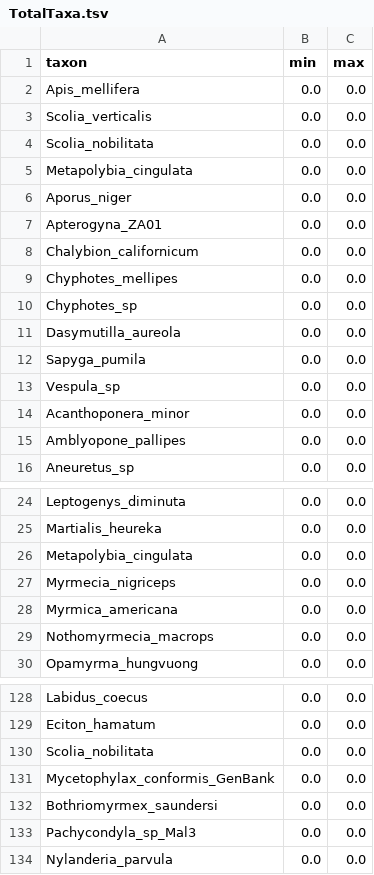
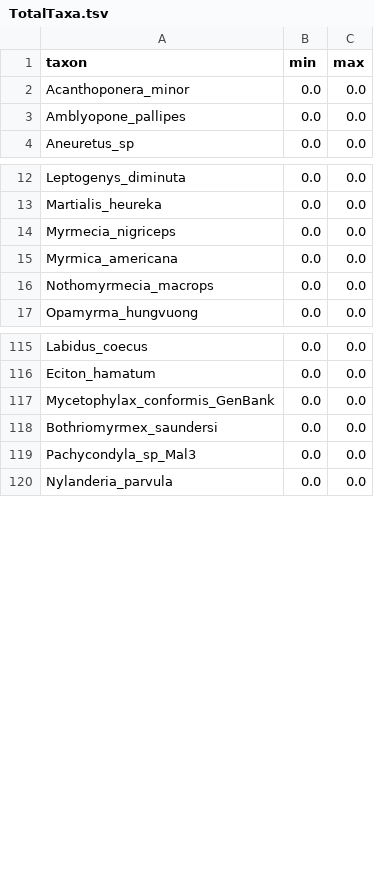
Before and after one commit to Paleantology/template_scripts, a TSV file: data/Fossils/TotalTaxa.tsv, drawn as a sheet; only a part is shown, gaps mark what is left out.

```diff
--- a/data/Fossils/TotalTaxa.tsv
+++ b/data/Fossils/TotalTaxa.tsv
@@ -1,14 +1,2 @@
 taxon	min	max
-Apis_mellifera	0.0	0.0
-Scolia_verticalis	0.0	0.0
-Scolia_nobilitata	0.0	0.0
-Metapolybia_cingulata	0.0	0.0
-Aporus_niger	0.0	0.0
-Apterogyna_ZA01	0.0	0.0
-Chalybion_californicum	0.0	0.0
-Chyphotes_mellipes	0.0	0.0
-Chyphotes_sp	0.0	0.0
-Dasymutilla_aureola	0.0	0.0
-Sapyga_pumila	0.0	0.0
-Vespula_sp	0.0	0.0
 Acanthoponera_minor	0.0	0.0
@@ -25,3 +13,2 @@ Leptogenys_diminuta	0.0	0.0
 Martialis_heureka	0.0	0.0
-Metapolybia_cingulata	0.0	0.0
 Myrmecia_nigriceps	0.0	0.0
@@ -129,3 +116,2 @@ Labidus_coecus	0.0	0.0
 Eciton_hamatum	0.0	0.0
-Scolia_nobilitata	0.0	0.0
 Mycetophylax_conformis_GenBank	0.0	0.0
```
Also changed, not shown: 22 other files.
